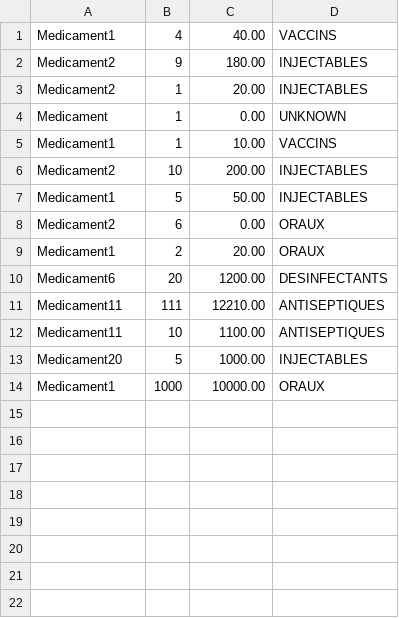
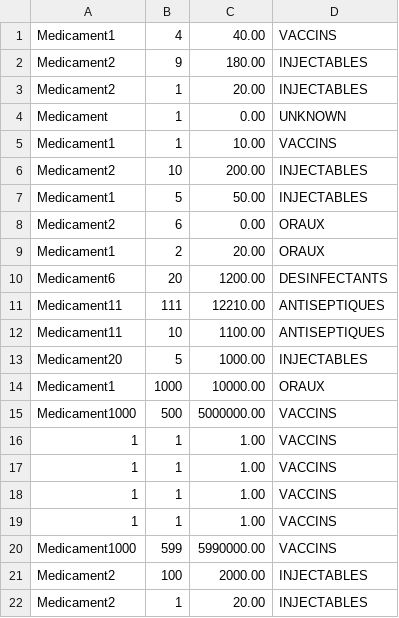
Before and after one commit to Nezgova/stock, a CSV file: information/history.csv, drawn as a sheet.

```diff
--- a/information/history.csv
+++ b/information/history.csv
@@ -14 +14,9 @@ Medicament20,5,1000.00,INJECTABLES
 Medicament1,1000,10000.00,ORAUX
+Medicament1000,500,5000000.00,VACCINS
+1,1,1.00,VACCINS
+1,1,1.00,VACCINS
+1,1,1.00,VACCINS
+1,1,1.00,VACCINS
+Medicament1000,599,5990000.00,VACCINS
+Medicament2,100,2000.00,INJECTABLES
+Medicament2,1,20.00,INJECTABLES
```
Also changed, not shown: information/stock.csv, 8 other files.
